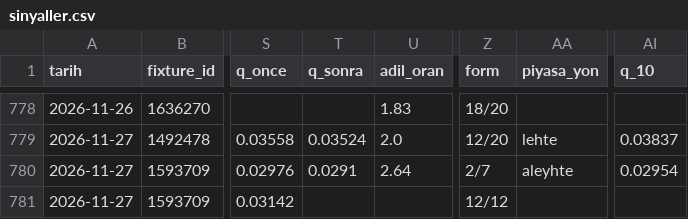
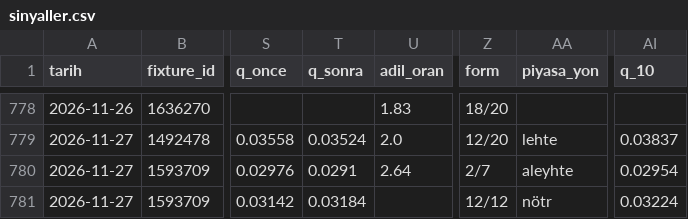
Before and after one commit to leaderofhorde1/Gol-Analizi, a CSV file: data/sinyaller.csv, drawn as a sheet; only a part is shown, gaps mark what is left out; the diff names each change by its address in the sheet, - before the commit and + after, or states it on an @@ line.

```diff
--- a/data/sinyaller.csv
+++ b/data/sinyaller.csv
-T781 (q_sonra): (empty)
+T781 (q_sonra): 0.03184
-AA781 (piyasa_yon): (empty)
+AA781 (piyasa_yon): nötr
-AI781 (q_10): (empty)
+AI781 (q_10): 0.03224
```
Also changed, not shown: 2 other files.
